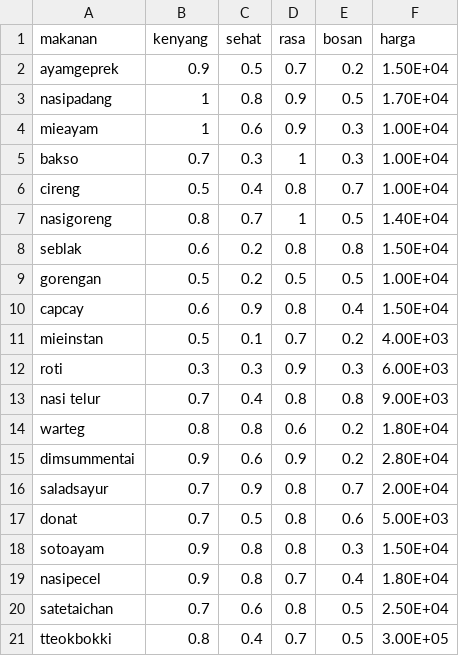
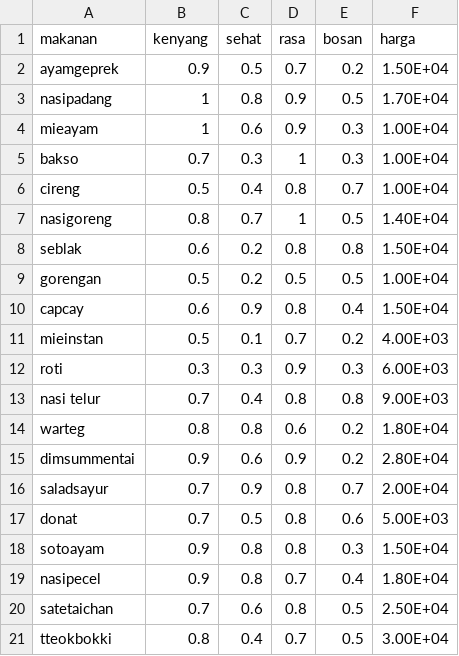
Before and after one commit to izzatiiptr/24083010059.Izzati-Kamila-Putri_Tugas_Matematika-Diskrit-A, a CSV file: makanan.csv, drawn as a sheet.

Commit message:
makanan.csv

```diff
--- a/makanan.csv
+++ b/makanan.csv
@@ -20,2 +20,2 @@ nasipecel,0.9,0.8,0.7,0.4,1.80E+04
 satetaichan,0.7,0.6,0.8,0.5,2.50E+04
-tteokbokki,0.8,0.4,0.7,0.5,3.00E+05
+tteokbokki,0.8,0.4,0.7,0.5,3.00E+04
```
